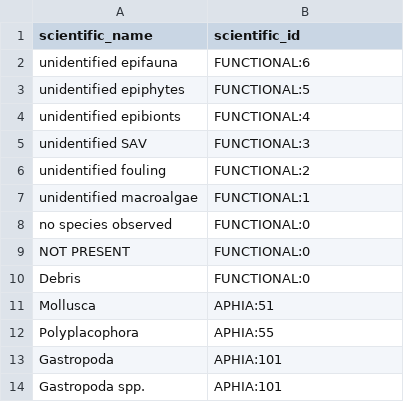
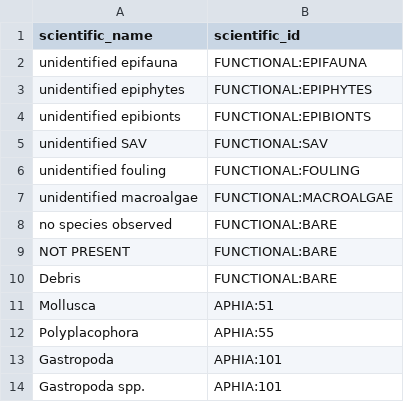
Before and after one commit to Smithsonian/marinegeo-metadata, a CSV file: taxonomy-and-functional-groups/observation-lookup/marinegeo_observation_ids.csv, drawn as a sheet; only a part is shown.

Commit message:
update functional group scientific IDs

```diff
--- a/taxonomy-and-functional-groups/observation-lookup/marinegeo_observation_ids.csv
+++ b/taxonomy-and-functional-groups/observation-lookup/marinegeo_observation_ids.csv
@@ -1,11 +1,11 @@
 scientific_name,scientific_id
-unidentified epifauna,FUNCTIONAL:6
-unidentified epiphytes,FUNCTIONAL:5
-unidentified epibionts,FUNCTIONAL:4
-unidentified SAV,FUNCTIONAL:3
-unidentified fouling,FUNCTIONAL:2
-unidentified macroalgae,FUNCTIONAL:1
-no species observed,FUNCTIONAL:0
-NOT PRESENT,FUNCTIONAL:0
-Debris,FUNCTIONAL:0
+unidentified epifauna,FUNCTIONAL:EPIFAUNA
+unidentified epiphytes,FUNCTIONAL:EPIPHYTES
+unidentified epibionts,FUNCTIONAL:EPIBIONTS
+unidentified SAV,FUNCTIONAL:SAV
+unidentified fouling,FUNCTIONAL:FOULING
+unidentified macroalgae,FUNCTIONAL:MACROALGAE
+no species observed,FUNCTIONAL:BARE
+NOT PRESENT,FUNCTIONAL:BARE
+Debris,FUNCTIONAL:BARE
 Mollusca,APHIA:51
```
